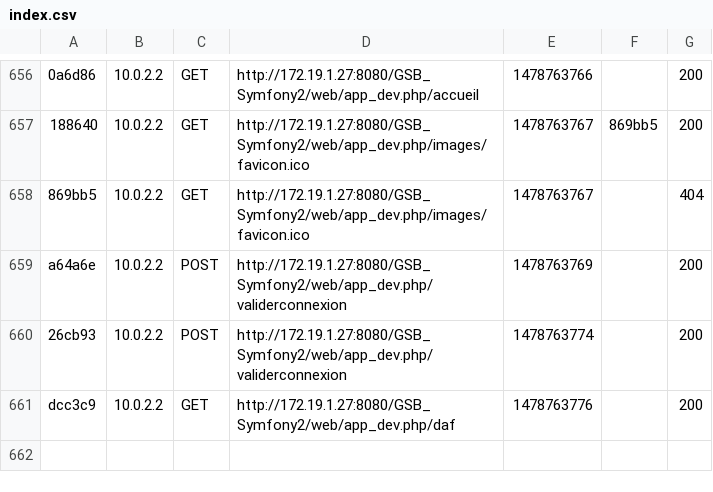
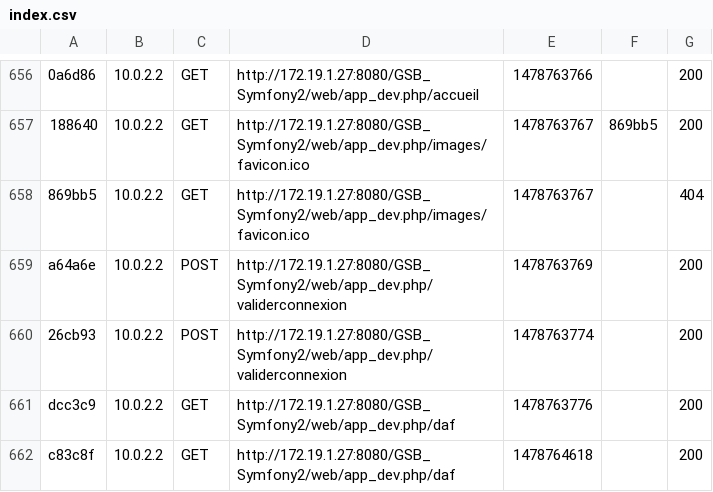
Before and after one commit to GSBProjet/GSB_Symfony2, a CSV file: app/cache/dev/profiler/index.csv, drawn as a sheet; only a part is shown, gaps mark what is left out; the diff names each change by its address in the sheet, - before the commit and + after, or states it on an @@ line.

```diff
--- a/app/cache/dev/profiler/index.csv
+++ b/app/cache/dev/profiler/index.csv
+row 662: c83c8f | 10.0.2.2 | GET | http://172.19.1.27:8080/GSB_Symfony2/web/app_dev.php/daf | 1478764618 |  | 200
```
Also changed, not shown: 52 other files.
